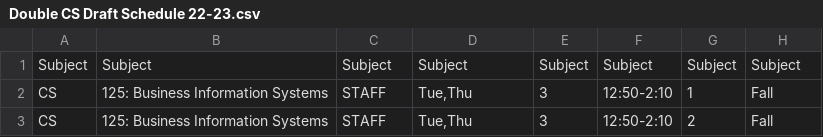
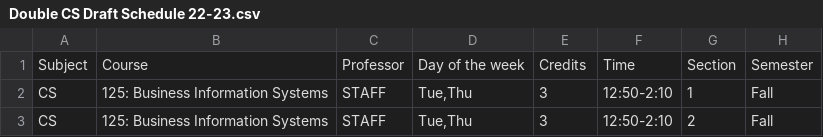
Before and after one commit to tseringgg/Course-Scheduler, a CSV file: Double CS Draft Schedule 22-23.csv, drawn as a sheet; only a part is shown; removed rows and columns are numbered as before the commit, all else as after; the diff names each change by its address in the sheet, - before the commit and + after, or states it on an @@ line.

```diff
--- a/Double CS Draft Schedule 22-23.csv
+++ b/Double CS Draft Schedule 22-23.csv
-row 1: Subject | Subject | Subject | Subject | Subject | Subject | Subject | Subject
+row 1: Subject | Course | Professor | Day of the week | Credits | Time | Section | Semester
```
Also changed, not shown: 6 other files.
